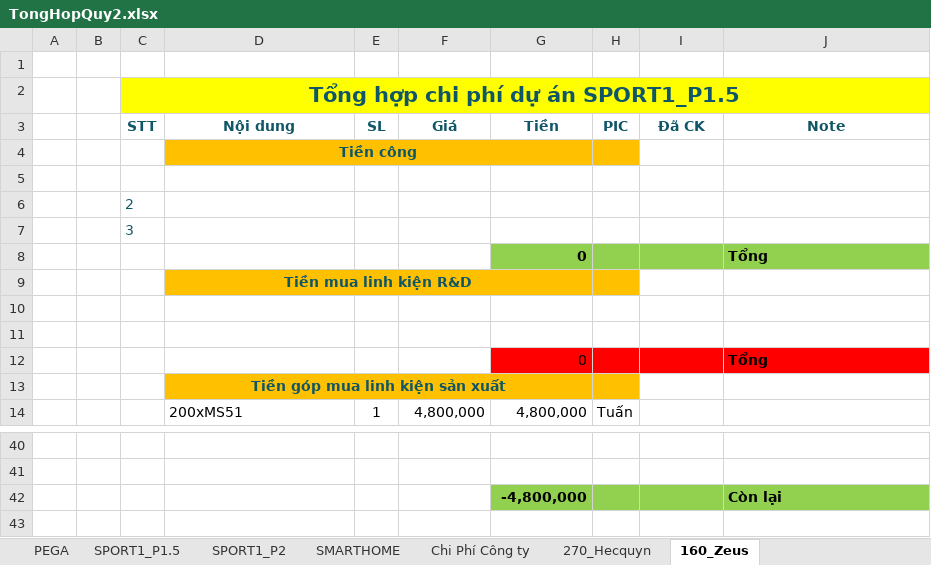
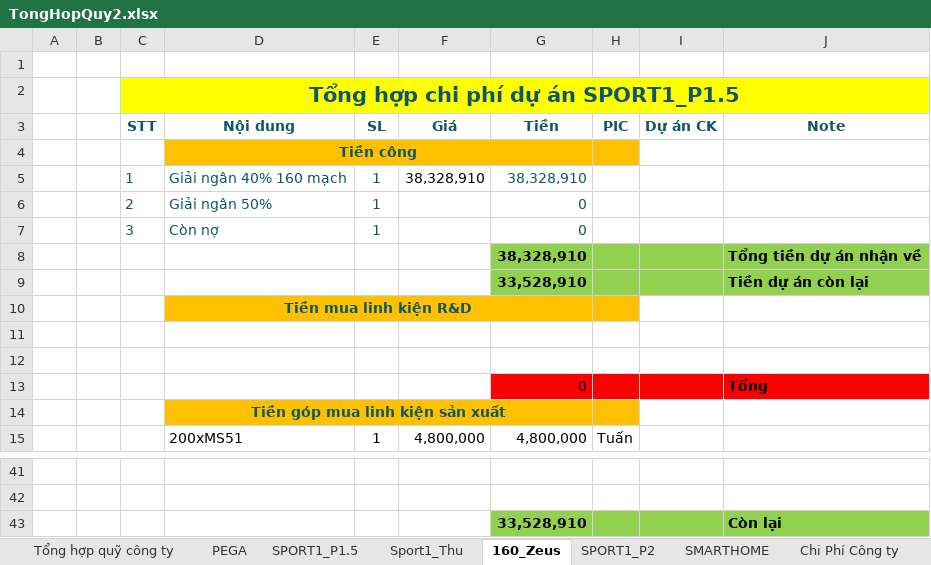
Before and after one commit to anhtuan200794/Team_Log, an Excel workbook: Project/TongHopQuy2.xlsx, sheet 160_Zeus, drawn as a sheet; only a part is shown, gaps mark what is left out; values as stored, in another font and other column widths than the file's, no borders; removed rows and columns are numbered as before the commit, all else as after; the diff names each change by its address in the sheet, - before the commit and + after, or states it on an @@ line.

```diff
--- a/Project/TongHopQuy2.xlsx (sheet 160_Zeus)
+++ b/Project/TongHopQuy2.xlsx (sheet 160_Zeus)
+sheet tab: Sport1_Thu
@@ sheet tab order changed: Tổng hợp quỹ công ty | PEGA | SPORT1_P1.5 | Sport1_Thu | 160_Zeus | SPORT1_P2 | SMARTHOME | Chi Phí Công ty @@
-I3: Đã CK
+I3: Dự án CK
-row 5: (empty)
+row 5:  |  | 1 | Giải ngân 40% 160 mạch | 1 | 38,328,910 | 38,328,910
-row 6:  |  | 2
-row 7:  |  | 3
-row 8:  |  |  |  |  |  | 0 |  |  | Tổng
+row 6:  |  | 2 | Giải ngân 50% | 1 |  | 0
+row 7:  |  | 3 | Còn nợ | 1 |  | 0
+row 8:  |  |  |  |  |  | 38,328,910 |  |  | Tổng tiền dự án nhận về
+row 9:  |  |  |  |  |  | 33,528,910 |  |  | Tiền dự án còn lại
-G43 (Tiền): -4,800,000
+G43 (Tiền): 33,528,910
```
Also changed, not shown: sheet SPORT1_P1.5, sheet 270_Hecquyn, sheet PEGA, sheet Chi Phí Công ty, sheet Tổng hợp quỹ công ty, formulas that keep their value, 9 other files.
